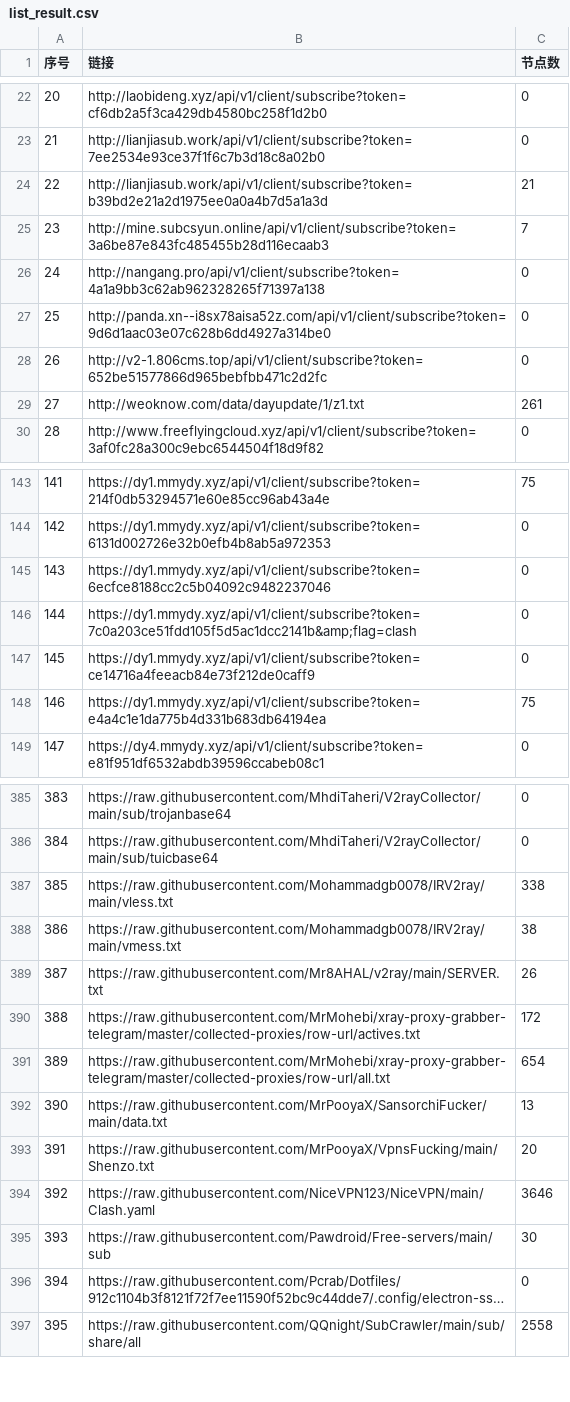
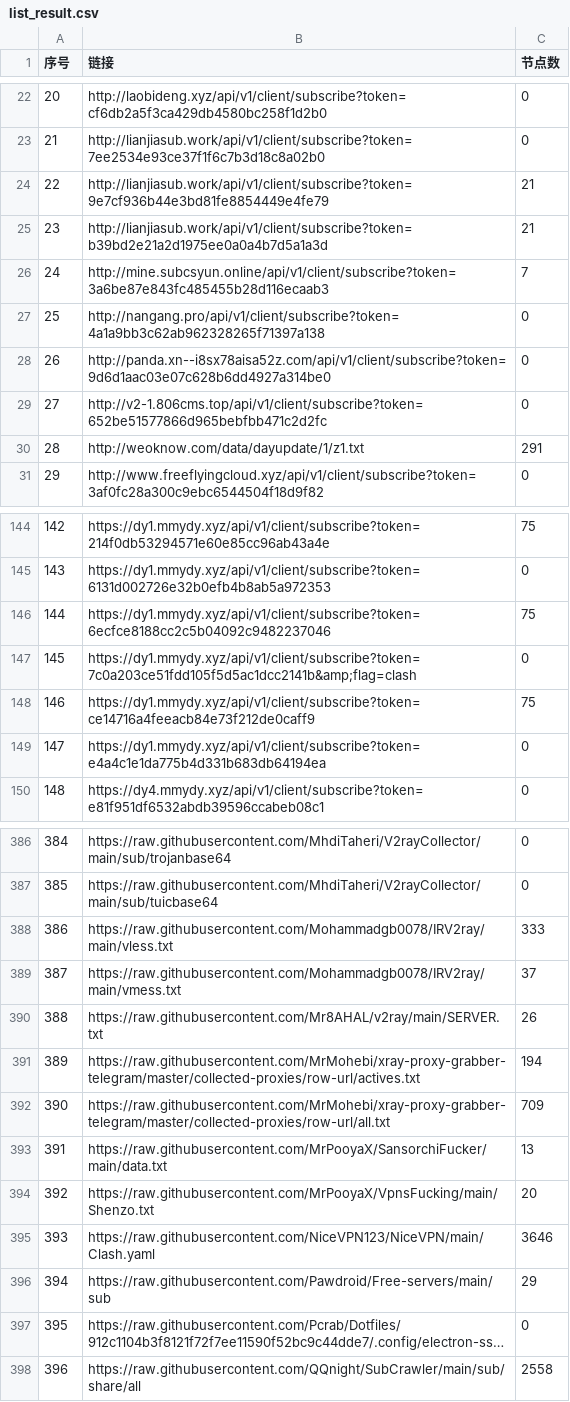
Before and after one commit to GameAutoScript/NiceVPN, a CSV file: utils/merge/list_result.csv, drawn as a sheet; only a part is shown, gaps mark what is left out; long unchanged cells end in …; addresses are those after the commit; the diff covers the shown part only; the diff names each change by its address in the sheet, - before the commit and + after, or states it on an @@ line.

```diff
--- a/utils/merge/list_result.csv
+++ b/utils/merge/list_result.csv
+row 24: 22 | http://lianjiasub.work/api/v1/client/subscribe?token=9e7cf936b44e3bd81fe8854449e4fe79 | 21
@@ column A (序号) renumbered between rows 25 and 772 @@
-C30 (节点数): 261
+C30 (节点数): 291
-C146 (节点数): 0
+C146 (节点数): 75
-C148 (节点数): 0
+C148 (节点数): 75
-C149 (节点数): 75
+C149 (节点数): 0
-C388 (节点数): 338
+C388 (节点数): 333
-C389 (节点数): 38
+C389 (节点数): 37
-C391 (节点数): 172
+C391 (节点数): 194
-C392 (节点数): 654
+C392 (节点数): 709
-C396 (节点数): 30
+C396 (节点数): 29
```
Also changed, not shown: 42 edited cells elsewhere in this file, 13 other files.
